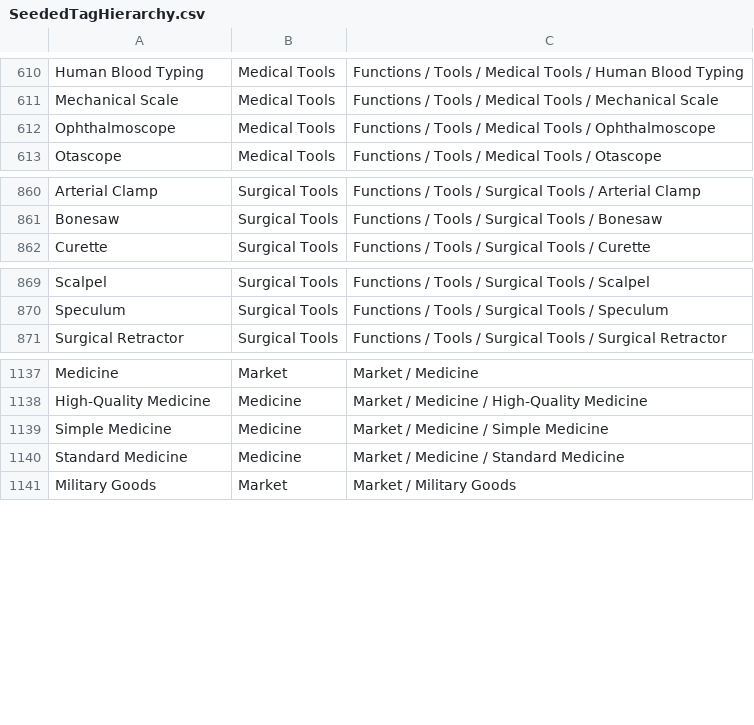
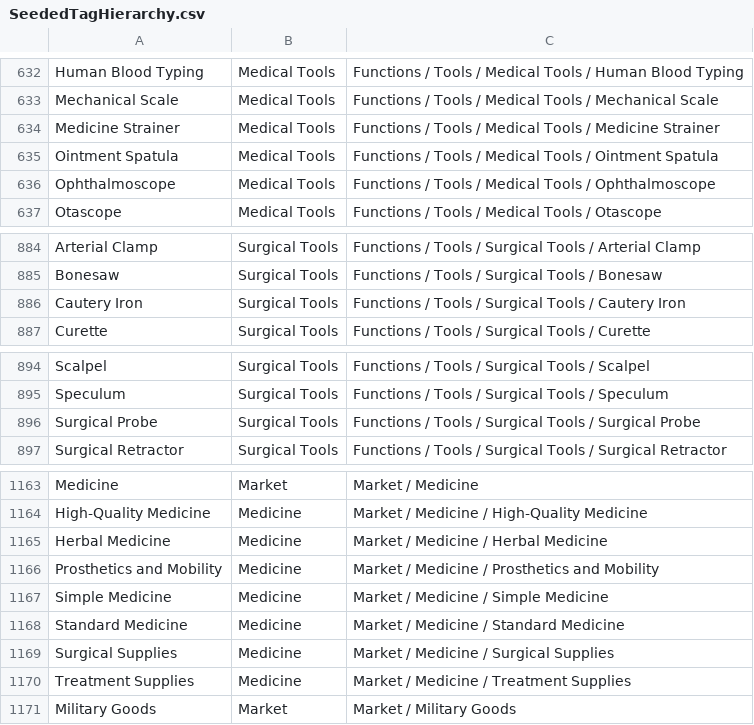
Before and after one commit to FutureMUD/FutureMUD, a CSV file: Design Documents/SeededTagHierarchy.csv, drawn as a sheet; only a part is shown, gaps mark what is left out; the diff covers the shown part only; the diff names each change by its address in the sheet, - before the commit and + after, or states it on an @@ line.

Commit message:
Add antiquity medical item and craft coverage

```diff
--- a/Design Documents/SeededTagHierarchy.csv
+++ b/Design Documents/SeededTagHierarchy.csv
+row 634: Medicine Strainer | Medical Tools | Functions / Tools / Medical Tools / Medicine Strainer
+row 635: Ointment Spatula | Medical Tools | Functions / Tools / Medical Tools / Ointment Spatula
+row 886: Cautery Iron | Surgical Tools | Functions / Tools / Surgical Tools / Cautery Iron
+row 896: Surgical Probe | Surgical Tools | Functions / Tools / Surgical Tools / Surgical Probe
+row 1165: Herbal Medicine | Medicine | Market / Medicine / Herbal Medicine
+row 1166: Prosthetics and Mobility | Medicine | Market / Medicine / Prosthetics and Mobility
+row 1169: Surgical Supplies | Medicine | Market / Medicine / Surgical Supplies
+row 1170: Treatment Supplies | Medicine | Market / Medicine / Treatment Supplies
```
Also changed, not shown: 22 added rows elsewhere in this file, 19 other files.
